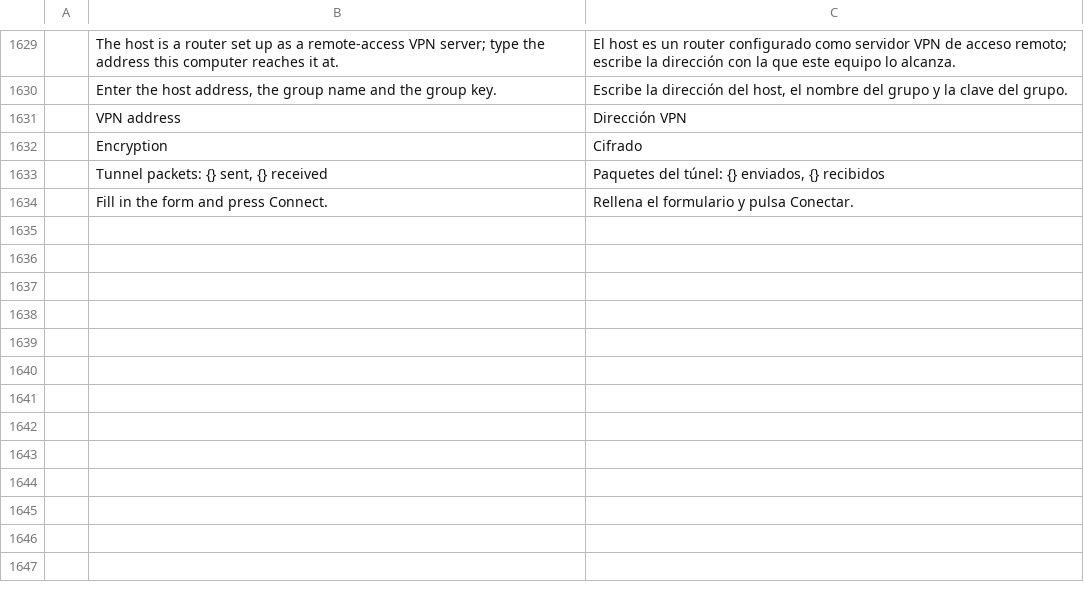
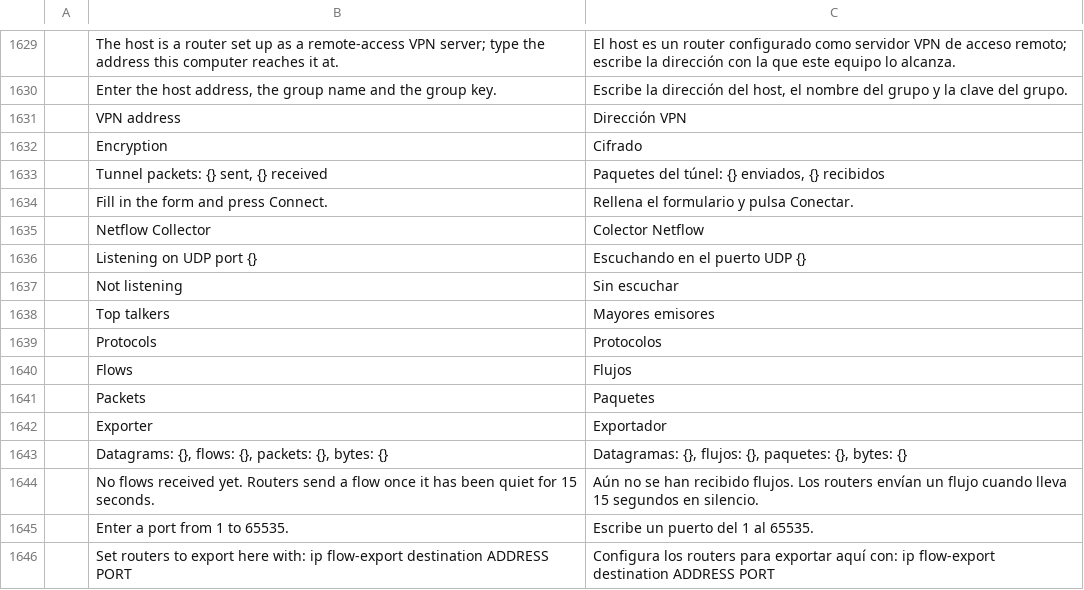
Before and after one commit to ayozetr/netlabcraft, a TSV file: locales/es/netlabcraft.tsv, drawn as a sheet; only a part is shown, gaps mark what is left out; the diff names each change by its address in the sheet, - before the commit and + after, or states it on an @@ line.

```diff
--- a/locales/es/netlabcraft.tsv
+++ b/locales/es/netlabcraft.tsv
+row 1635:  | Netflow Collector | Colector Netflow
+row 1636:  | Listening on UDP port {} | Escuchando en el puerto UDP {}
+row 1637:  | Not listening | Sin escuchar
+row 1638:  | Top talkers | Mayores emisores
+row 1639:  | Protocols | Protocolos
+row 1640:  | Flows | Flujos
+row 1641:  | Packets | Paquetes
+row 1642:  | Exporter | Exportador
+row 1643:  | Datagrams: {}, flows: {}, packets: {}, bytes: {} | Datagramas: {}, flujos: {}, paquetes: {}, bytes: {}
+row 1644:  | No flows received yet. Routers send a flow once it has been quiet for 15 seconds. | Aún no se han recibido flujos. Los routers envían un flujo cuando lleva 15 segundos en silencio.
+row 1645:  | Enter a port from 1 to 65535. | Escribe un puerto del 1 al 65535.
+row 1646:  | Set routers to export here with: ip flow-export destination ADDRESS PORT | Configura los routers para exportar aquí con: ip flow-export destination ADDRESS PORT
```
Also changed, not shown: locales/de/netlabcraft.tsv, locales/fr/netlabcraft.tsv, 34 other files.
